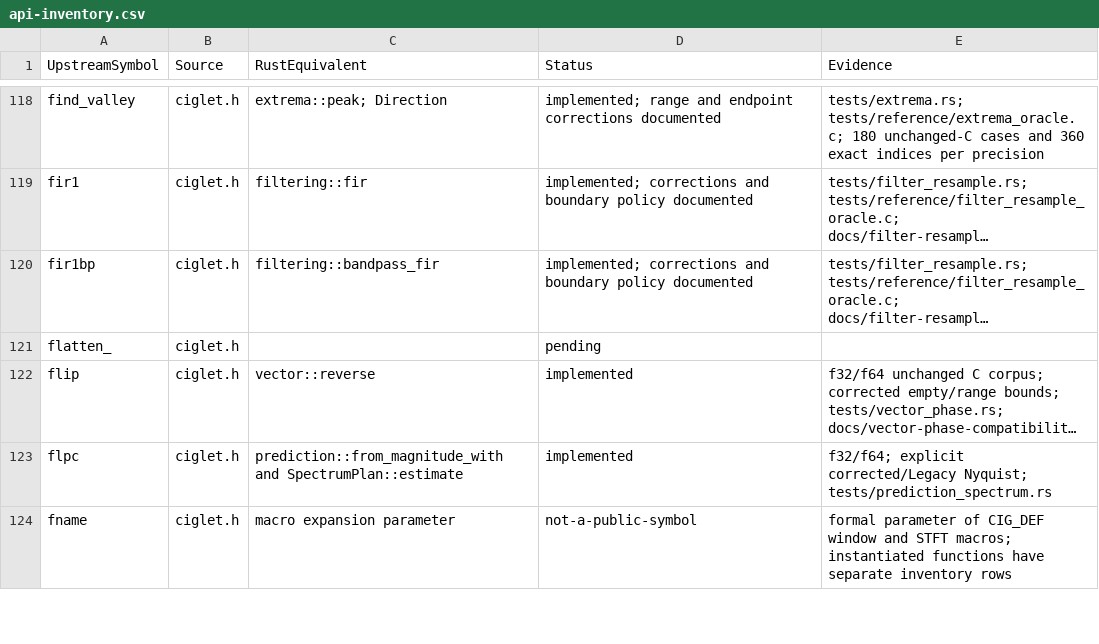
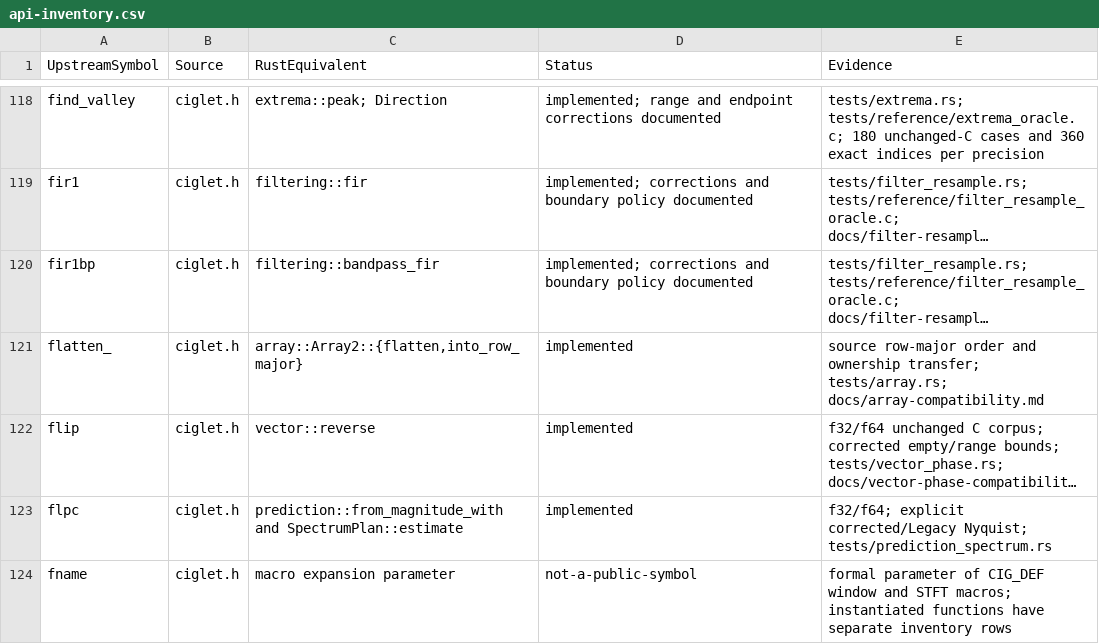
Before and after one commit to Lqm1/ciglet-rs, a CSV file: docs/api-inventory.csv, drawn as a sheet; only a part is shown, gaps mark what is left out; long unchanged cells end in …; the diff covers the shown part only; the diff names each change by its address in the sheet, - before the commit and + after, or states it on an @@ line.

Commit message:
feat: add owned row-major array operations

```diff
--- a/docs/api-inventory.csv
+++ b/docs/api-inventory.csv
-C121 (RustEquivalent): (empty)
+C121 (RustEquivalent): array::Array2::{flatten,into_row_major}
-D121 (Status): pending
+D121 (Status): implemented
-E121 (Evidence): (empty)
+E121 (Evidence): source row-major order and ownership transfer; tests/array.rs; docs/array-compatibility.md
```
Also changed, not shown: 15 edited cells elsewhere in this file, 9 other files.
